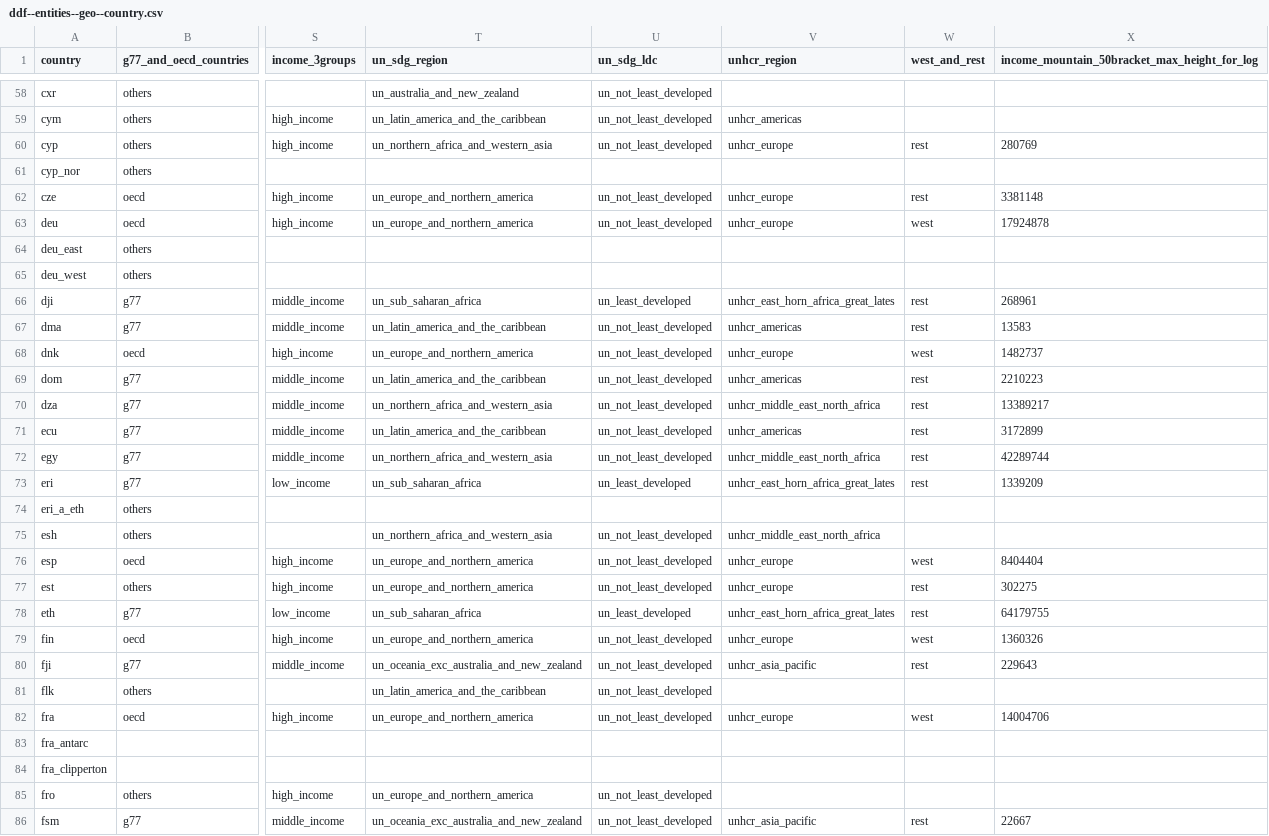
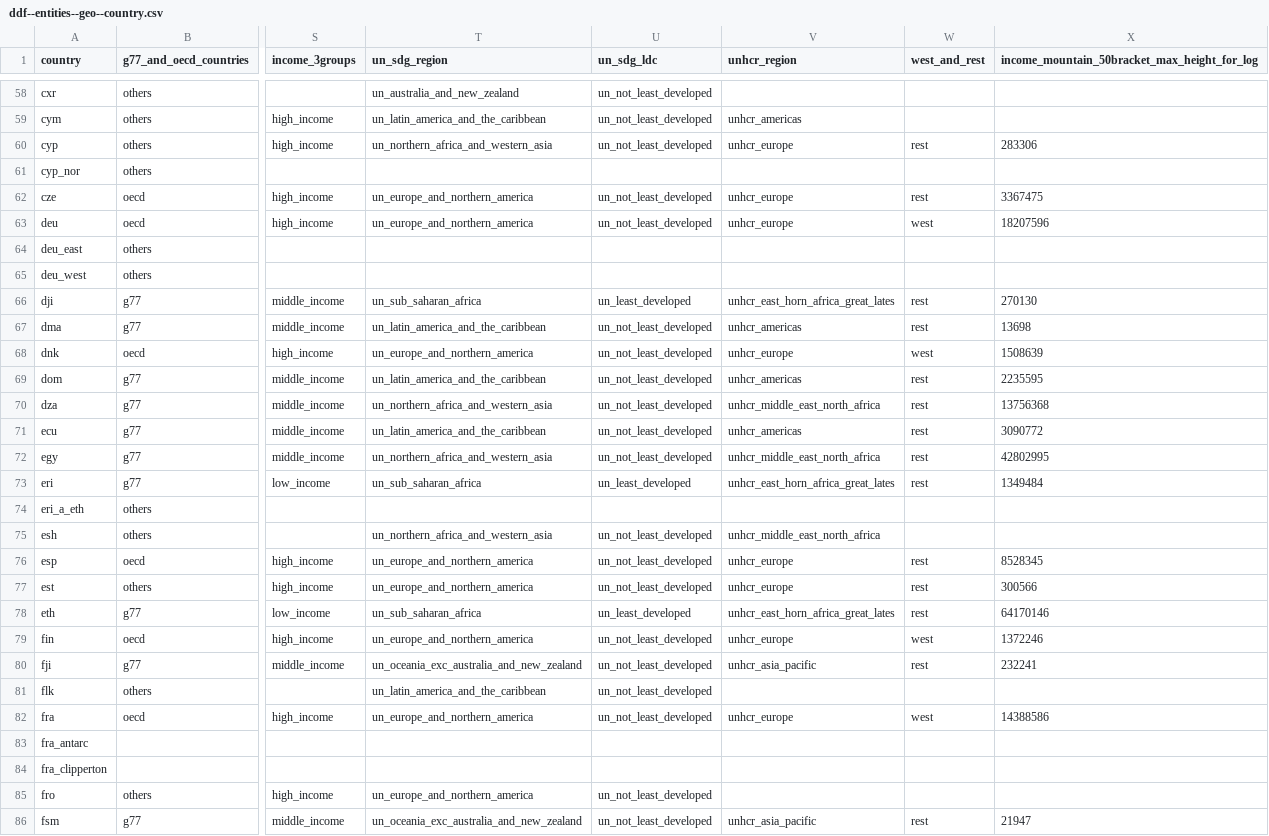
Before and after one commit to open-numbers/ddf--worldbank--povcalnet, a CSV file: ddf--entities--geo--country.csv, drawn as a sheet; only a part is shown, gaps mark what is left out; the diff covers the shown part only; the diff names each change by its address in the sheet, - before the commit and + after, or states it on an @@ line.

```diff
--- a/ddf--entities--geo--country.csv
+++ b/ddf--entities--geo--country.csv
-X60: 280769
+X60: 283306
-X62: 3381148
+X62: 3367475
-X63: 17924878
+X63: 18207596
-X66: 268961
+X66: 270130
-X67: 13583
+X67: 13698
-X68: 1482737
+X68: 1508639
-X69: 2210223
+X69: 2235595
-X70: 13389217
+X70: 13756368
-X71: 3172899
+X71: 3090772
-X72: 42289744
+X72: 42802995
-X73: 1339209
+X73: 1349484
-W76 (west_and_rest): west
+W76 (west_and_rest): rest
-X76: 8404404
+X76: 8528345
-X77: 302275
+X77: 300566
-X78: 64179755
+X78: 64170146
-X79: 1360326
+X79: 1372246
-X80: 229643
+X80: 232241
-X82: 14004706
+X82: 14388586
-X86: 22667
+X86: 21947
```
Also changed, not shown: 177 edited cells elsewhere in this file, ddf--entities--income_bracket_105.csv, ddf--entities--income_bracket_1050.csv, 29 other files.
